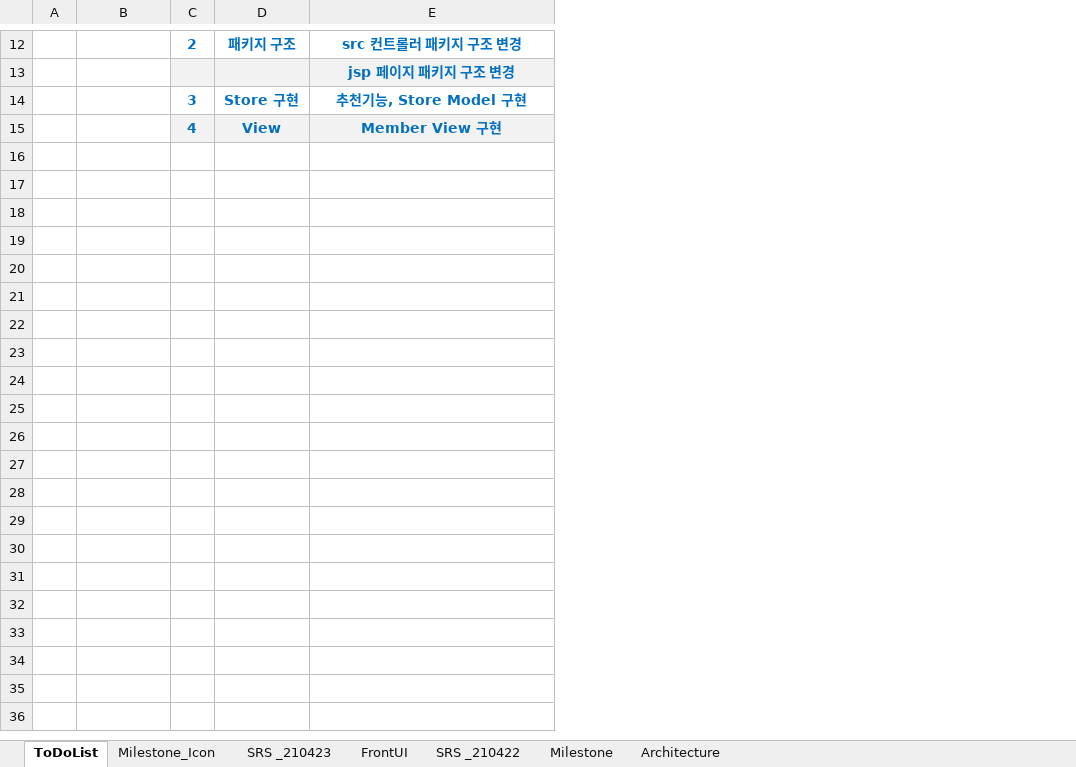
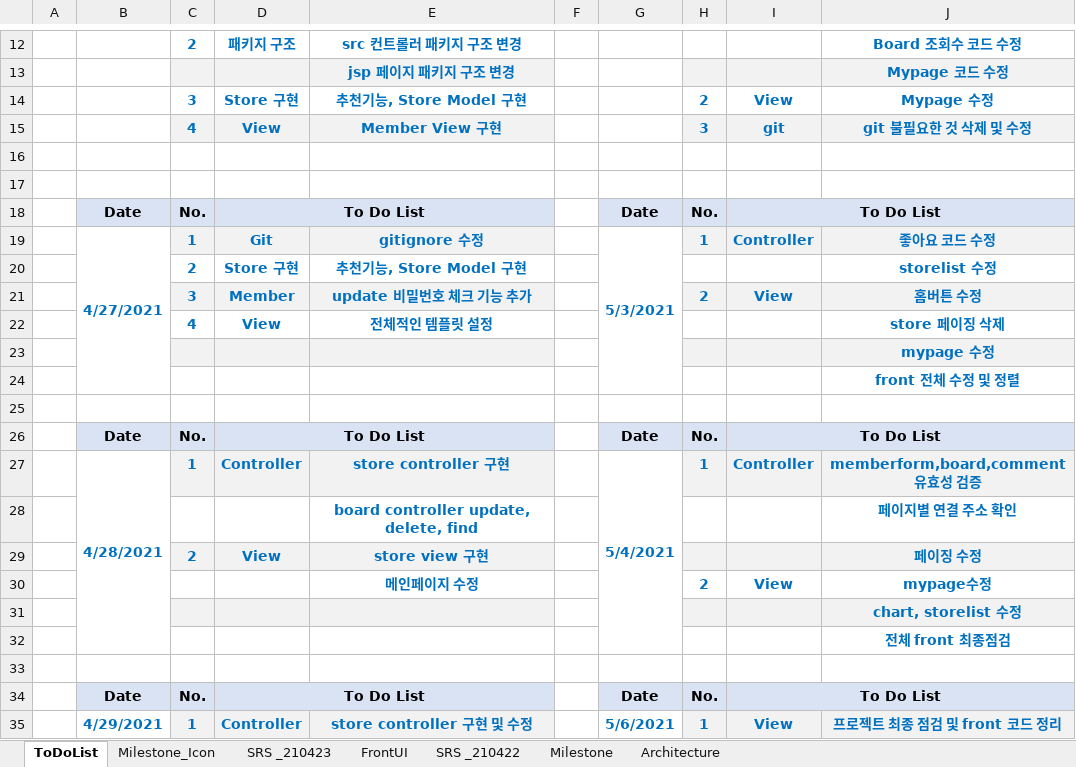
Before and after one commit to eoc940/Vegan_WebProject, an Excel workbook: Vegan_WebProject/Gantt_chart_Team1.xlsx, sheet ToDoList, drawn as a sheet; only a part is shown, gaps mark what is left out; values as stored, in another font and other column widths than the file's, no borders; the diff covers the shown part only; the diff names each change by its address in the sheet, - before the commit and + after, or states it on an @@ line.

```diff
--- a/Vegan_WebProject/Gantt_chart_Team1.xlsx (sheet ToDoList)
+++ b/Vegan_WebProject/Gantt_chart_Team1.xlsx (sheet ToDoList)
+column F, empty
+column G, empty
+column H, rows 14-15: 2 | 3
+column I, rows 14-15: View | git
+column J, rows 12-15: Board 조회수 코드 수정 | Mypage 코드 수정 | Mypage 수정 | git 불필요한 것 삭제 및 수정
+row 16: (empty)
+row 17: (empty)
+row 18:  | Date | No. | To Do List |  |  | Date | No. | To Do List
+row 19:  | 4/27/2021 | 1 | Git | gitignore 수정 |  | 5/3/2021 | 1 | Controller | 좋아요 코드 수정
+row 20:  |  | 2 | Store 구현 | 추천기능, Store Model 구현 |  |  |  |  | storelist 수정
+row 21:  |  | 3 | Member | update 비밀번호 체크 기능 추가 |  |  | 2 | View | 홈버튼 수정
+row 22:  |  | 4 | View | 전체적인 템플릿 설정 |  |  |  |  | store 페이징 삭제
+row 23:  |  |  |  |  |  |  |  |  | mypage 수정
+row 24:  |  |  |  |  |  |  |  |  | front 전체 수정 및 정렬
+row 25: (empty)
+row 26:  | Date | No. | To Do List |  |  | Date | No. | To Do List
+row 27:  | 4/28/2021 | 1 | Controller | store controller 구현 |  | 5/4/2021 | 1 | Controller | memberform,board,comment 유효성 검증
+row 28:  |  |  |  | board controller update, delete, find |  |  |  |  | 페이지별 연결 주소 확인
+row 29:  |  | 2 | View | store view 구현 |  |  |  |  | 페이징 수정
+row 30:  |  |  |  | 메인페이지 수정 |  |  | 2 | View | mypage수정
+row 31:  |  |  |  |  |  |  |  |  | chart, storelist 수정
+row 32:  |  |  |  |  |  |  |  |  | 전체 front 최종점검
+row 33: (empty)
+row 34:  | Date | No. | To Do List |  |  | Date | No. | To Do List
+row 35:  | 4/29/2021 | 1 | Controller | store controller 구현 및 수정 |  | 5/6/2021 | 1 | View | 프로젝트 최종 점검 및 front 코드 정리
```
Also changed, not shown: 12 added rows elsewhere in this sheet, sheet Milestone, sheet SRS _210423, sheet Milestone_Icon, hidden cells, charts or pictures.
